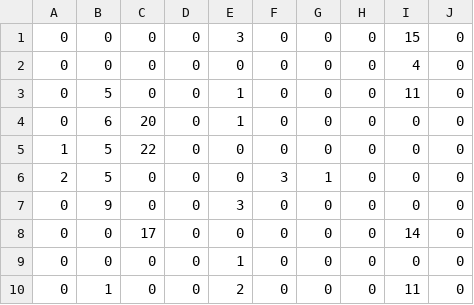
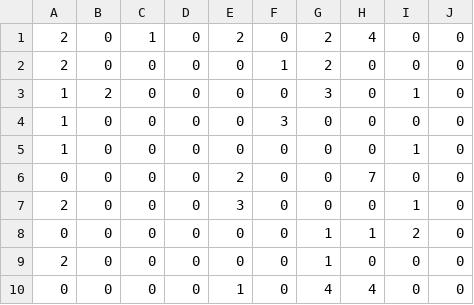
Before and after one commit to thibault-chausson/AI52-TP, a CSV file: TP2/actions/population_action1.csv, drawn as a sheet.

```diff
--- a/TP2/actions/population_action1.csv
+++ b/TP2/actions/population_action1.csv
@@ -1,10 +1,10 @@
-0,0,0,0,3,0,0,0,15,0
-0,0,0,0,0,0,0,0,4,0
-0,5,0,0,1,0,0,0,11,0
-0,6,20,0,1,0,0,0,0,0
-1,5,22,0,0,0,0,0,0,0
-2,5,0,0,0,3,1,0,0,0
-0,9,0,0,3,0,0,0,0,0
-0,0,17,0,0,0,0,0,14,0
-0,0,0,0,1,0,0,0,0,0
-0,1,0,0,2,0,0,0,11,0
+2,0,1,0,2,0,2,4,0,0
+2,0,0,0,0,1,2,0,0,0
+1,2,0,0,0,0,3,0,1,0
+1,0,0,0,0,3,0,0,0,0
+1,0,0,0,0,0,0,0,1,0
+0,0,0,0,2,0,0,7,0,0
+2,0,0,0,3,0,0,0,1,0
+0,0,0,0,0,0,1,1,2,0
+2,0,0,0,0,0,1,0,0,0
+0,0,0,0,1,0,4,4,0,0
```
Also changed, not shown: TP2/actions/population_action2.csv, TP2/actions/population_action3.csv, 25 other files.
